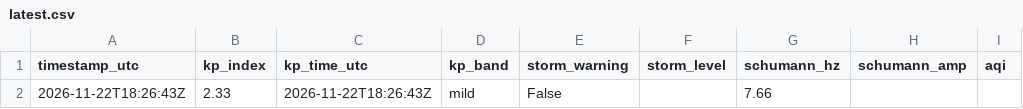
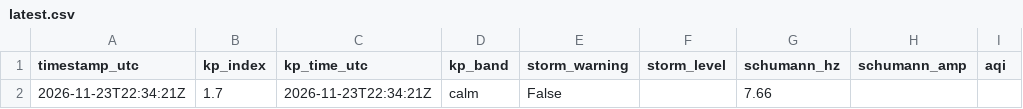
Before and after one commit to GaiaEyesHQ/gaiaeyes-media, a CSV file: data/latest.csv, drawn as a sheet; only a part is shown; the diff names each change by its address in the sheet, - before the commit and + after, or states it on an @@ line.

```diff
--- a/data/latest.csv
+++ b/data/latest.csv
-A2 (timestamp_utc): 2026-11-22T18:26:43Z
+A2 (timestamp_utc): 2026-11-23T22:34:21Z
-B2 (kp_index): 2.33
+B2 (kp_index): 1.7
-C2 (kp_time_utc): 2026-11-22T18:26:43Z
+C2 (kp_time_utc): 2026-11-23T22:34:21Z
-D2 (kp_band): mild
+D2 (kp_band): calm
```
Also changed, not shown: 1 other file.
